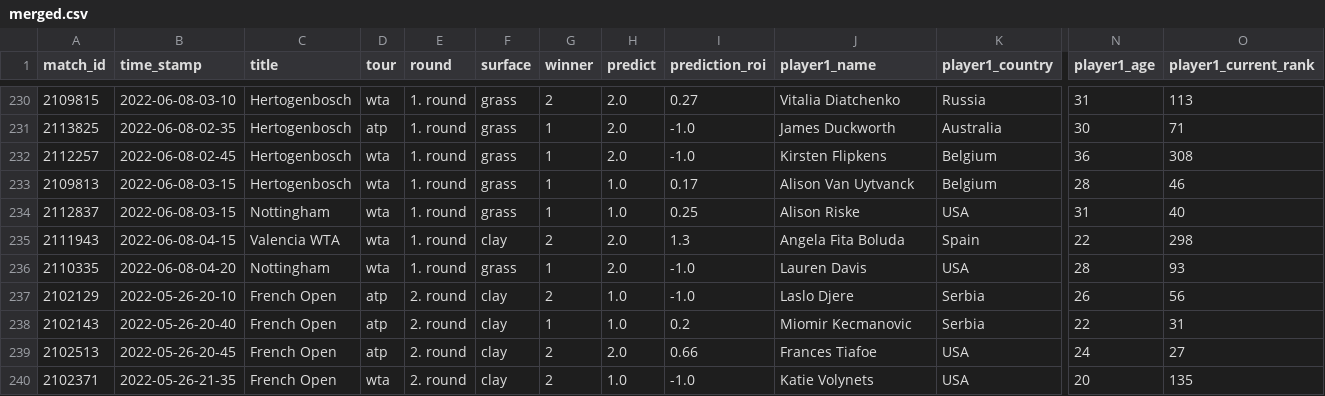
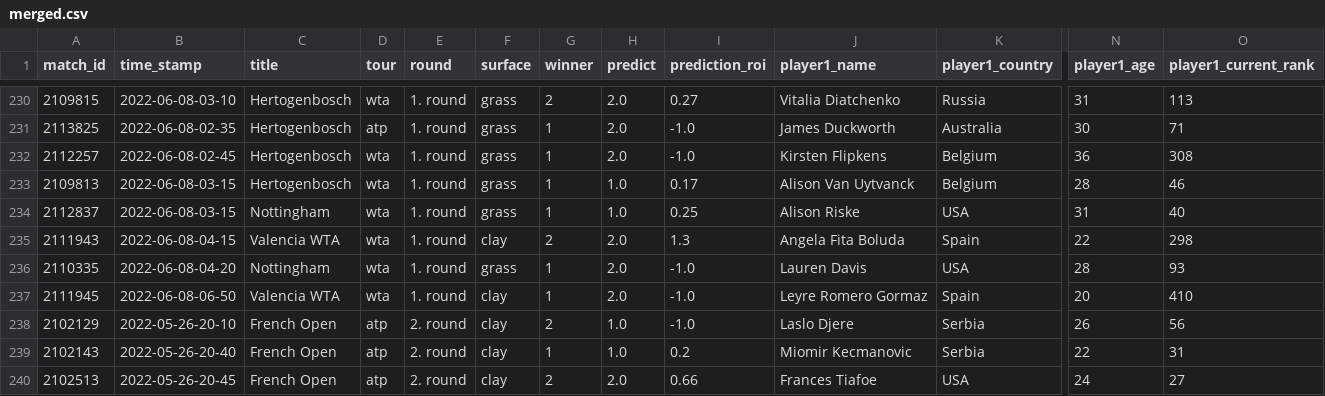
Before and after one commit to ebijun1007/tennis_major_tour_scraper, a CSV file: merged.csv, drawn as a sheet; only a part is shown, gaps mark what is left out; the shorter side is filled out with more unchanged rows; rows hold the shown columns only; the diff names each change by its address in the sheet, - before the commit and + after, or states it on an @@ line.

```diff
--- a/merged.csv
+++ b/merged.csv
+row 237: 2111945 | 2022-06-08-06-50 | Valencia WTA | wta | 1. round | clay | 1 | 2.0 | -1.0 | Leyre Romero Gormaz | Spain | 20 | 410
```
Also changed, not shown: data/2022-06-07.csv, data/next_48_hours_match.csv, 2 other files.
